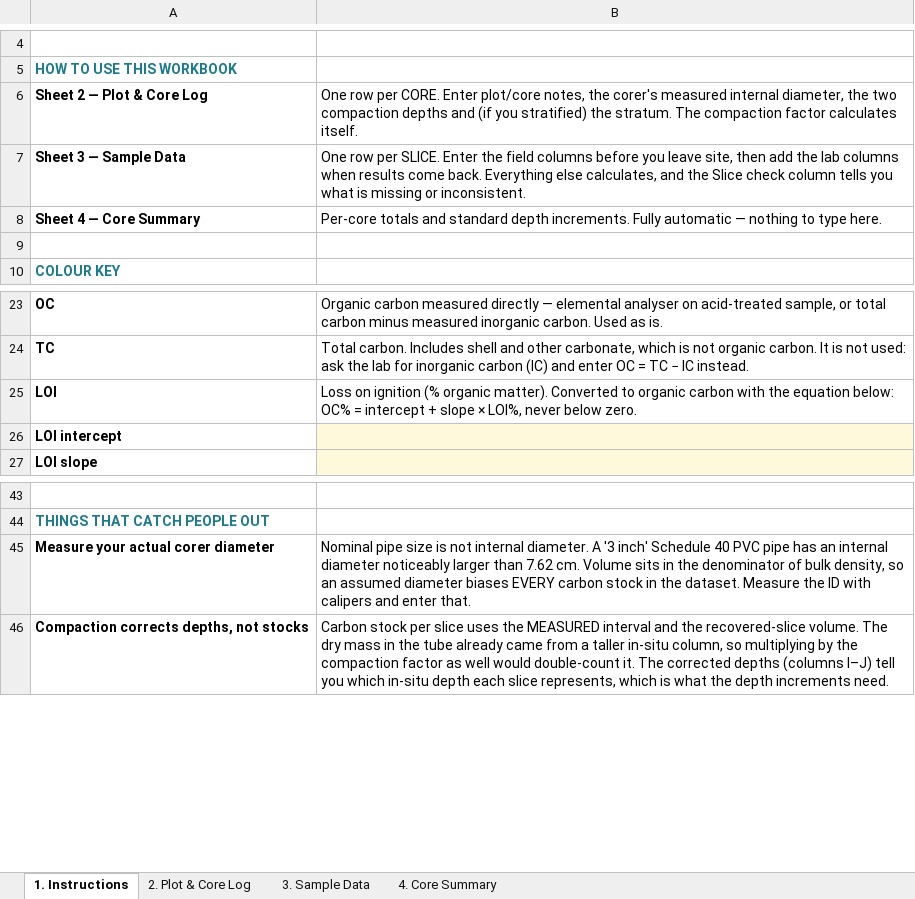
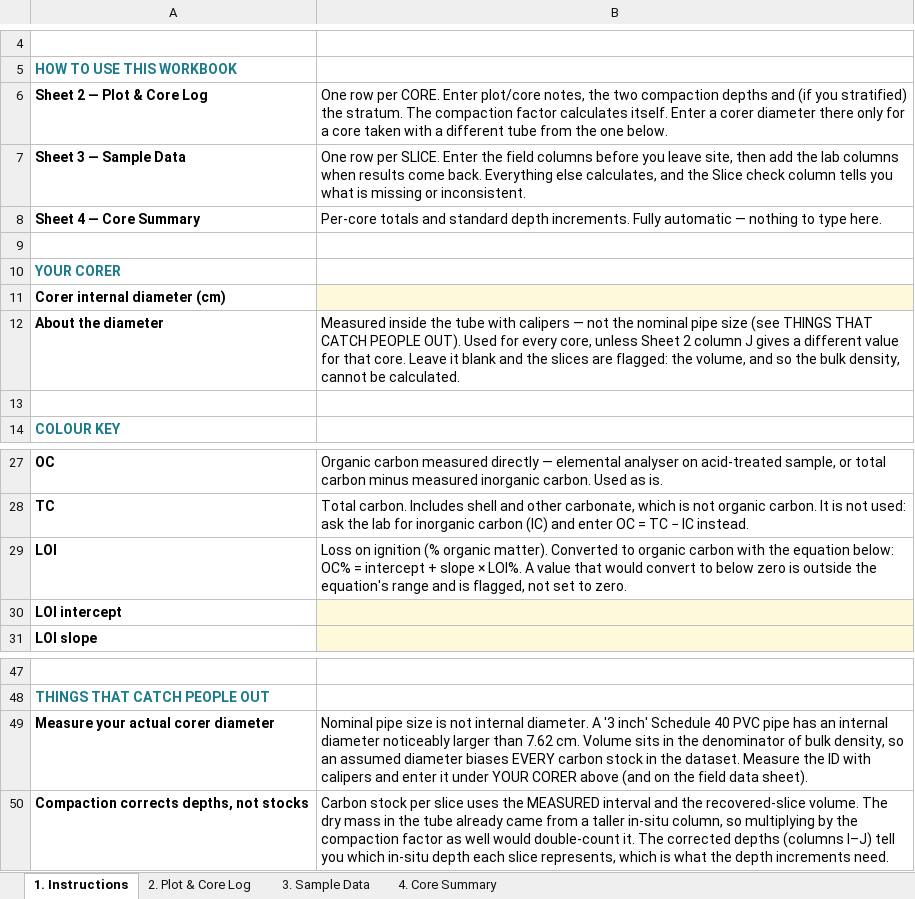
Before and after one commit to CathalD/BlueCarbon_EelgrassWorkshop_V2, an Excel workbook: 04_Data_Interpretation/files/Eelgrass_Carbon_DigitalData_BlankSheet.xlsx, sheet 1. Instructions, drawn as a sheet; only a part is shown, gaps mark what is left out; values as stored, in another font and other column widths than the file's, no borders; addresses are those after the commit; the diff names each change by its address in the sheet, - before the commit and + after, or states it on an @@ line.

```diff
--- a/04_Data_Interpretation/files/Eelgrass_Carbon_DigitalData_BlankSheet.xlsx (sheet 1. Instructions)
+++ b/04_Data_Interpretation/files/Eelgrass_Carbon_DigitalData_BlankSheet.xlsx (sheet 1. Instructions)
-B6: …notes, the corer's measured internal diameter, the two compaction depths and (if you stratified) the stratum. The compaction factor calculates itself.
+B6: …notes, the two compaction depths and (if you stratified) the stratum. The compaction factor calculates itself. Enter a corer diameter there only for a core taken with a different tube from the one below.
+row 9: (empty)
+row 10: YOUR CORER
+row 11: Corer internal diameter (cm)
+row 12: About the diameter | Measured inside the tube with calipers — not the nominal pipe size (see THINGS THAT CATCH PEOPLE OUT). Used for every core, unless Sheet 2 column J gives a different value for that core. Leave it blank and the slices are flagged: the volume, and so the bulk density, cannot be calculated.
-B29: …slope × LOI%, never below zero.
+B29: …slope × LOI%. A value that would convert to below zero is outside the equation's range and is flagged, not set to zero.
-B49: …and enter that.
+B49: …and enter it under YOUR CORER above (and on the field data sheet).
```
Also changed, not shown: sheet 2. Plot & Core Log, sheet 4. Core Summary, formulas that keep their value, 04_Data_Interpretation/files/Eelgrass_Carbon_DigitalData_Example.xlsx, 4 other files.
